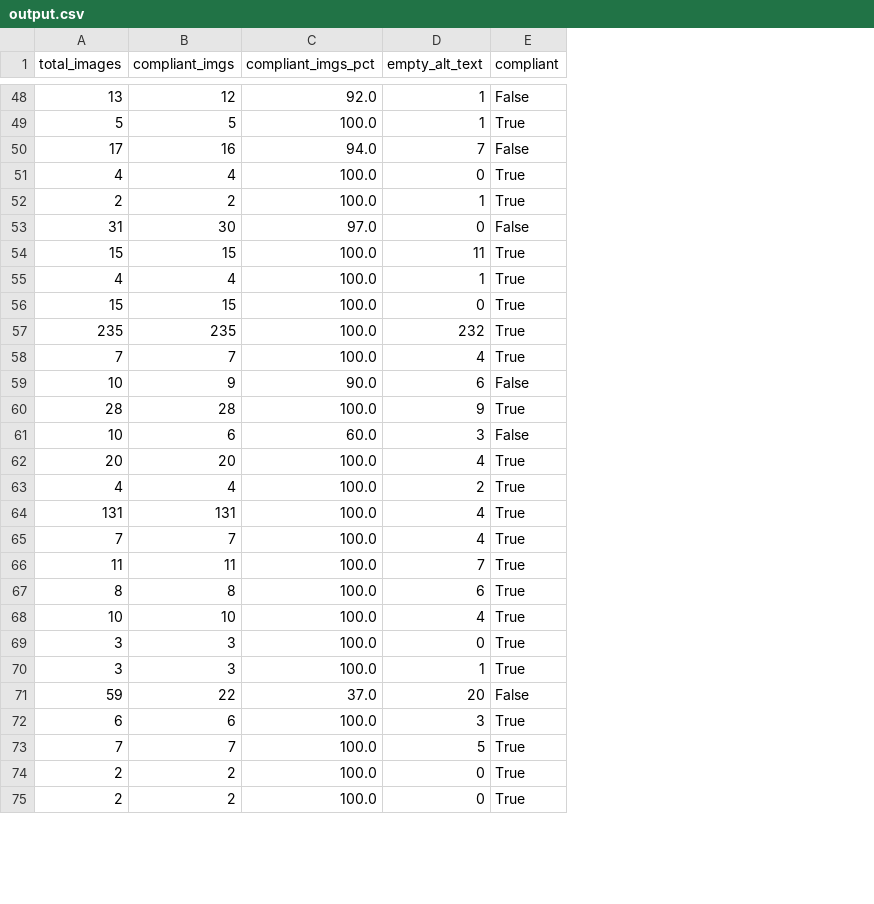
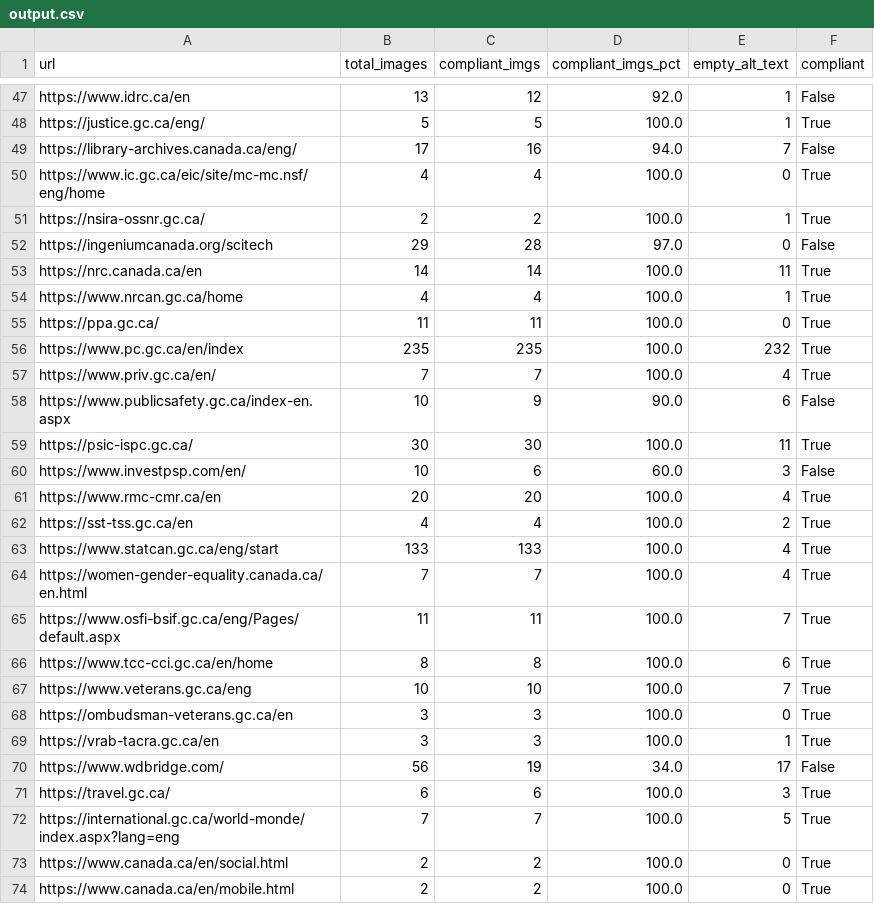
Before and after one commit to KeshavChawla/OpenAI-Alt-Text, a CSV file: research/output.csv, drawn as a sheet; only a part is shown, gaps mark what is left out; removed rows and columns are numbered as before the commit, all else as after; the diff covers the shown part only; the diff names each change by its address in the sheet, - before the commit and + after, or states it on an @@ line.

```diff
--- a/research/output.csv
+++ b/research/output.csv
+column A (url), rows 47-58: https://www.idrc.ca/en | https://justice.gc.ca/eng/ | https://library-archives.canada.ca/eng/ | https://www.ic.gc.ca/eic/site/mc-mc.nsf/eng/home | https://nsira-ossnr.gc.ca/ | https://ingeniumcanada.org/scitech | https://nrc.canada.ca/en | https://www.nrcan.gc.ca/home | https://ppa.gc.ca/ | https://www.pc.gc.ca/en/index | https://www.priv.gc.ca/en/ | https://www.publicsafety.gc.ca/index-en.aspx; rows 60-69: https://www.investpsp.com/en/ | https://www.rmc-cmr.ca/en | https://sst-tss.gc.ca/en | https://www.statcan.gc.ca/eng/start | https://women-gender-equality.canada.ca/en.html | https://www.osfi-bsif.gc.ca/eng/Pages/default.aspx | https://www.tcc-cci.gc.ca/en/home | https://www.veterans.gc.ca/eng | https://ombudsman-veterans.gc.ca/en | https://vrab-tacra.gc.ca/en; rows 71-74: https://travel.gc.ca/ | https://international.gc.ca/world-monde/index.aspx?lang=eng | https://www.canada.ca/en/social.html | https://www.canada.ca/en/mobile.html
-B52 (total_images): 31
+B52 (total_images): 29
-C52 (compliant_imgs): 30
+C52 (compliant_imgs): 28
-B53 (total_images): 15
+B53 (total_images): 14
-C53 (compliant_imgs): 15
+C53 (compliant_imgs): 14
-B55 (total_images): 15
+B55 (total_images): 11
-C55 (compliant_imgs): 15
+C55 (compliant_imgs): 11
-row 60: 28 | 28 | 100.0 | 9 | True
+row 59: https://psic-ispc.gc.ca/ | 30 | 30 | 100.0 | 11 | True
-B63 (total_images): 131
+B63 (total_images): 133
-C63 (compliant_imgs): 131
+C63 (compliant_imgs): 133
-E67 (empty_alt_text): 4
+E67 (empty_alt_text): 7
-row 71: 59 | 22 | 37.0 | 20 | False
+row 70: https://www.wdbridge.com/ | 56 | 19 | 34.0 | 17 | False
```
Also changed, not shown: 5 added rows, 6 removed rows and 7 edited cells elsewhere in this file, 2 other files.
